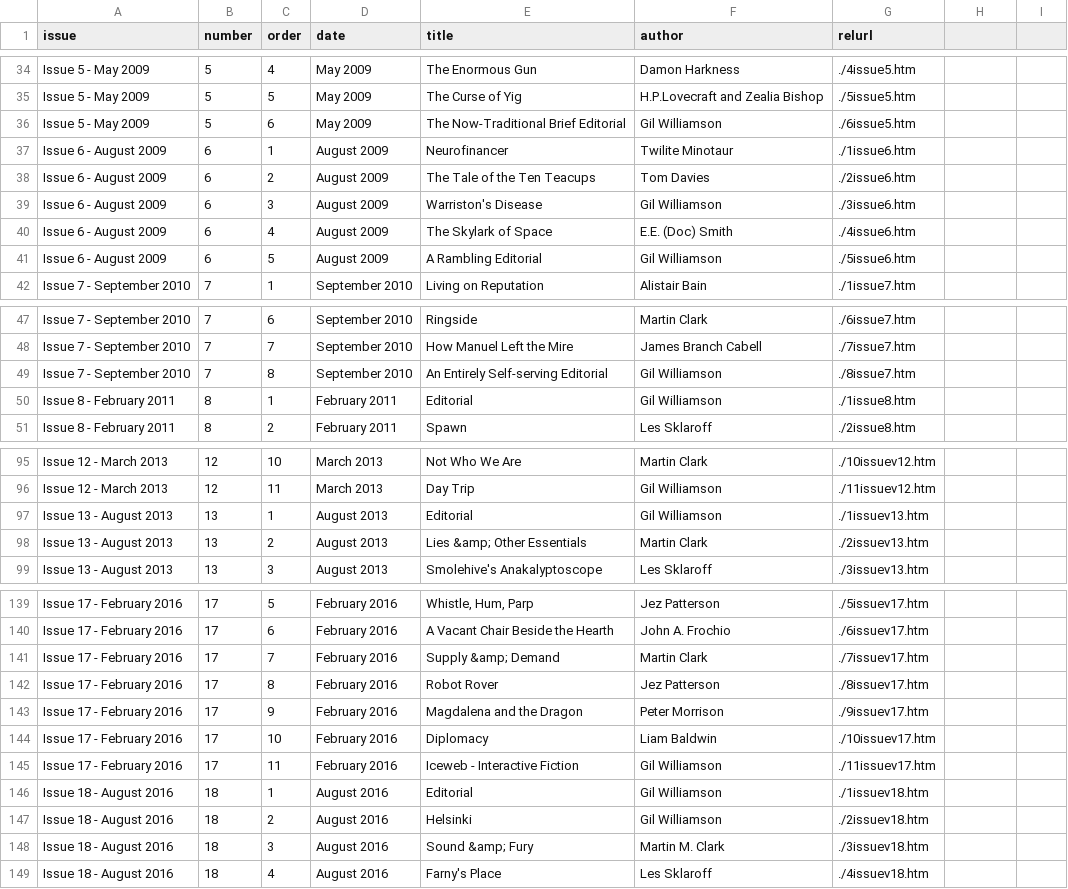
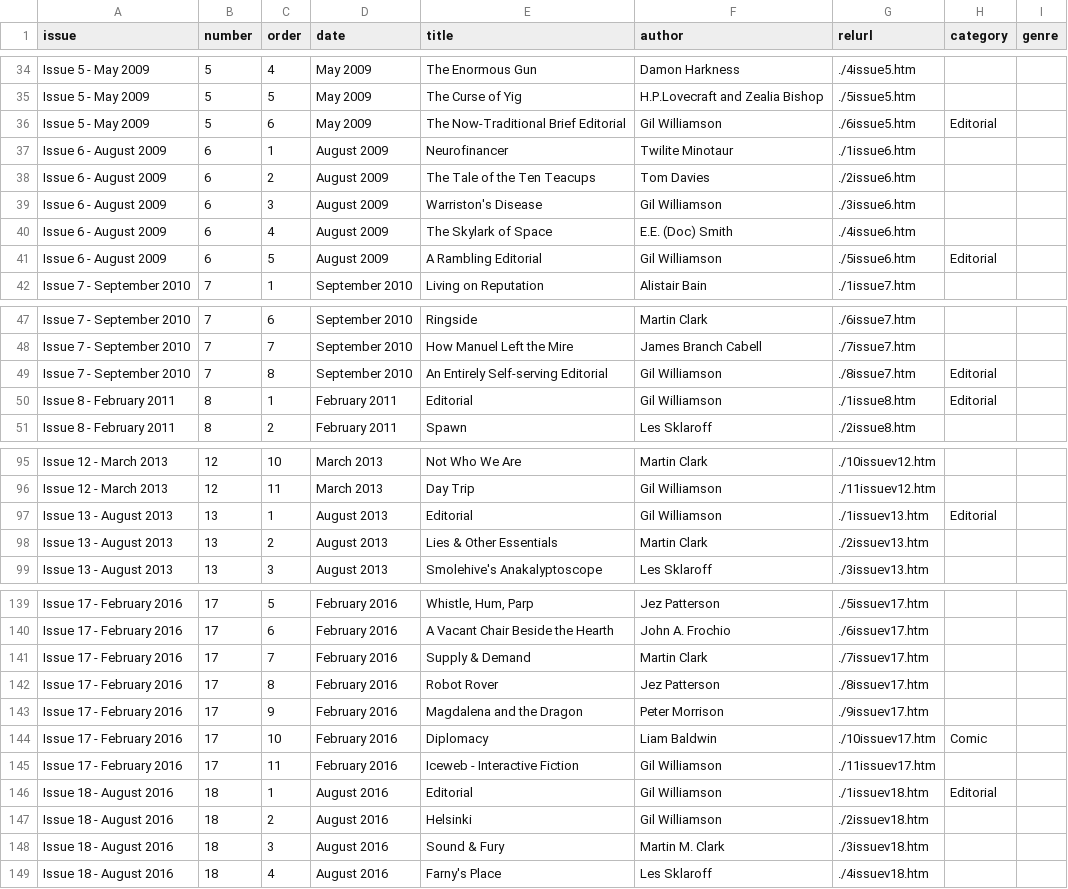
Before and after one commit to mythaxis/mythaxis.github.io, a CSV file: content-xway/xway2metadata.csv, drawn as a sheet; only a part is shown, gaps mark what is left out; the diff covers the shown part only.

Commit message:
Add category/genre to data files. Remove editorials from story/author listing.

```diff
--- a/content-xway/xway2metadata.csv
+++ b/content-xway/xway2metadata.csv
@@ -1 +1 @@
-issue,number,order,date,title,author,relurl
+issue,number,order,date,title,author,relurl,category,genre
@@ -36 +36 @@ Issue 5 - May 2009,5,5,May 2009,The Curse of Yig,H.P.Lovecraft and Zealia Bishop
-Issue 5 - May 2009,5,6,May 2009,The Now-Traditional Brief Editorial,Gil Williamson,./6issue5.htm
+Issue 5 - May 2009,5,6,May 2009,The Now-Traditional Brief Editorial,Gil Williamson,./6issue5.htm,Editorial,
@@ -41 +41 @@ Issue 6 - August 2009,6,4,August 2009,The Skylark of Space,E.E. (Doc) Smith,./4i
-Issue 6 - August 2009,6,5,August 2009,A Rambling Editorial,Gil Williamson,./5issue6.htm
+Issue 6 - August 2009,6,5,August 2009,A Rambling Editorial,Gil Williamson,./5issue6.htm,Editorial,
@@ -49,2 +49,2 @@ Issue 7 - September 2010,7,7,September 2010,How Manuel Left the Mire,James Branc
-Issue 7 - September 2010,7,8,September 2010,An Entirely Self-serving Editorial,Gil Williamson,./8issue7.htm
-Issue 8 - February 2011,8,1,February 2011,Editorial,Gil Williamson,./1issue8.htm
+Issue 7 - September 2010,7,8,September 2010,An Entirely Self-serving Editorial,Gil Williamson,./8issue7.htm,Editorial,
+Issue 8 - February 2011,8,1,February 2011,Editorial,Gil Williamson,./1issue8.htm,Editorial,
@@ -97,2 +97,2 @@ Issue 12 - March 2013,12,11,March 2013,Day Trip,Gil Williamson,./11issuev12.htm
-Issue 13 - August 2013,13,1,August 2013,Editorial,Gil Williamson,./1issuev13.htm
-Issue 13 - August 2013,13,2,August 2013,Lies &amp; Other Essentials,Martin Clark,./2issuev13.htm
+Issue 13 - August 2013,13,1,August 2013,Editorial,Gil Williamson,./1issuev13.htm,Editorial,
+Issue 13 - August 2013,13,2,August 2013,Lies & Other Essentials,Martin Clark,./2issuev13.htm,,
@@ -141 +141 @@ Issue 17 - February 2016,17,6,February 2016,A Vacant Chair Beside the Hearth,Joh
-Issue 17 - February 2016,17,7,February 2016,Supply &amp; Demand,Martin Clark,./7issuev17.htm
+Issue 17 - February 2016,17,7,February 2016,Supply & Demand,Martin Clark,./7issuev17.htm,,
@@ -144 +144 @@ Issue 17 - February 2016,17,9,February 2016,Magdalena and the Dragon,Peter Morri
-Issue 17 - February 2016,17,10,February 2016,Diplomacy,Liam Baldwin,./10issuev17.htm
+Issue 17 - February 2016,17,10,February 2016,Diplomacy,Liam Baldwin,./10issuev17.htm,Comic,
@@ -146 +146 @@ Issue 17 - February 2016,17,11,February 2016,Iceweb - Interactive Fiction,Gil Wi
-Issue 18 - August 2016,18,1,August 2016,Editorial,Gil Williamson,./1issuev18.htm
+Issue 18 - August 2016,18,1,August 2016,Editorial,Gil Williamson,./1issuev18.htm,Editorial,
@@ -148 +148 @@ Issue 18 - August 2016,18,2,August 2016,Helsinki,Gil Williamson,./2issuev18.htm
-Issue 18 - August 2016,18,3,August 2016,Sound &amp; Fury,Martin M. Clark,./3issuev18.htm
+Issue 18 - August 2016,18,3,August 2016,Sound & Fury,Martin M. Clark,./3issuev18.htm,,
```
Also changed, not shown: 18 edited cells elsewhere in this file, 6 other files.
